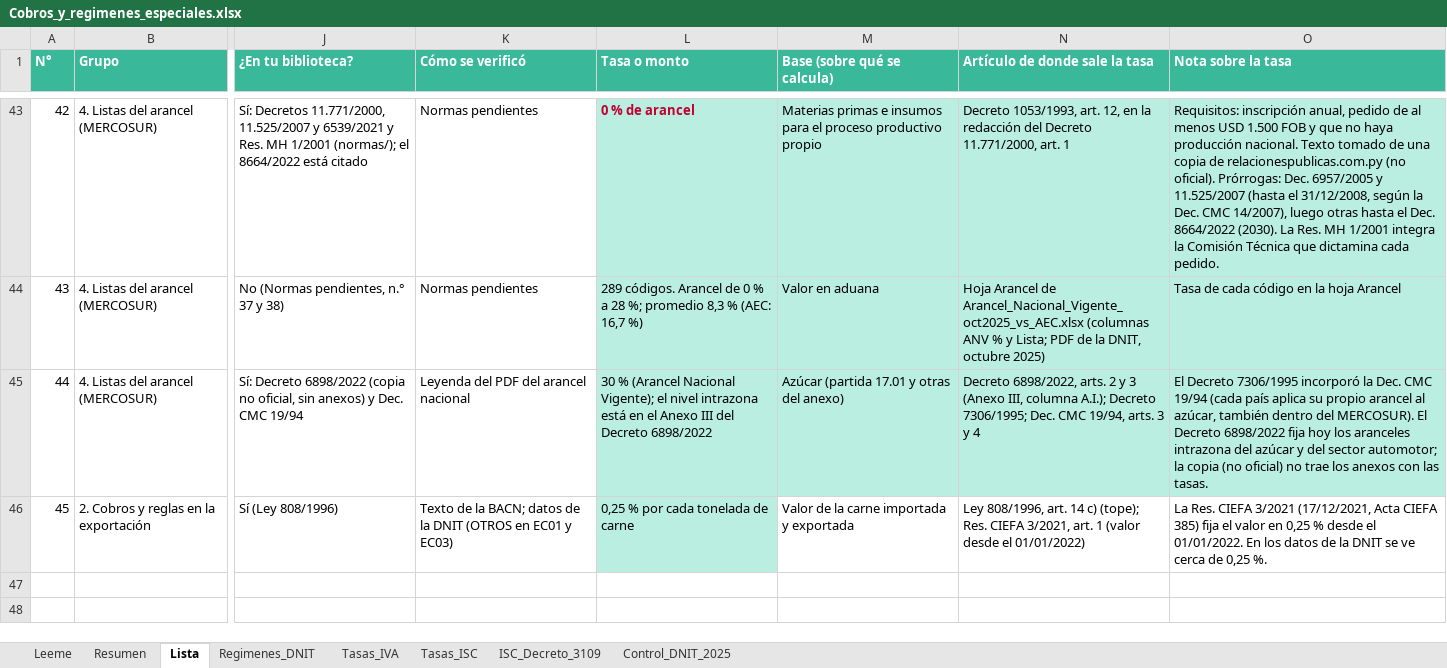
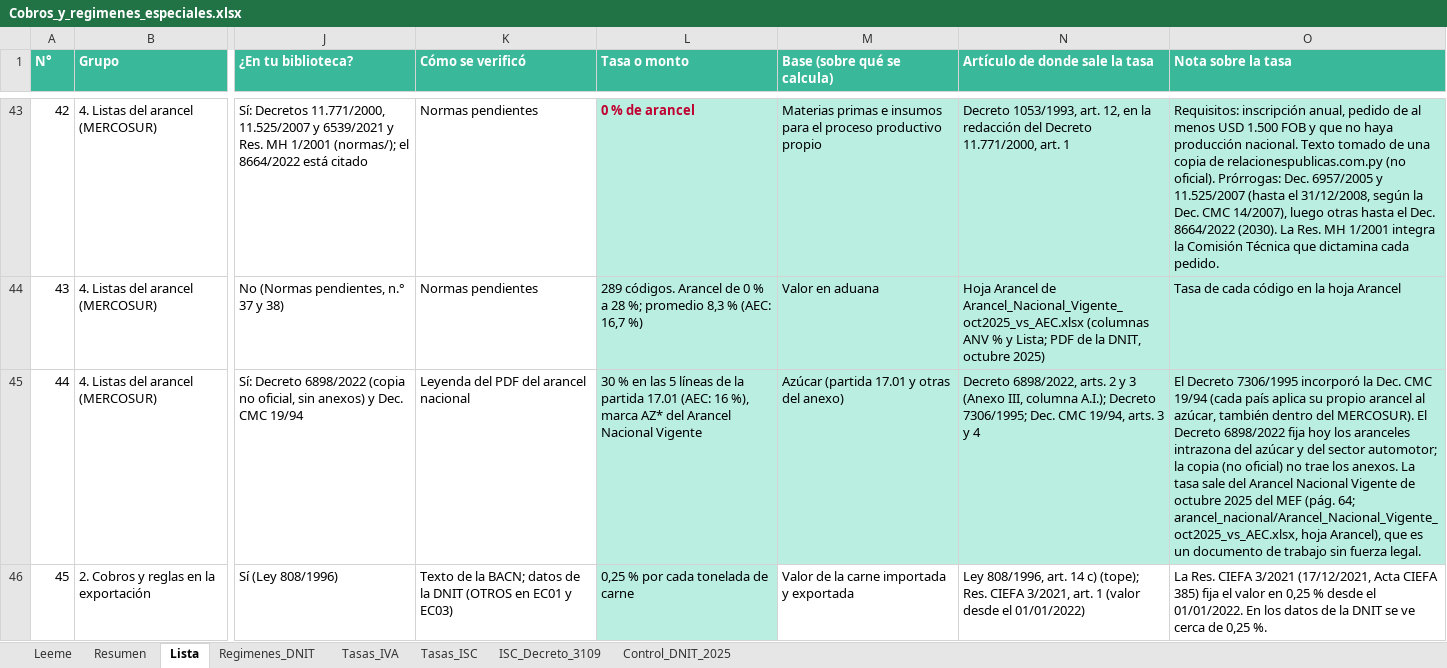
Before and after one commit to silvia-mov/comercio-exterior-paraguay-acuerdos, an Excel workbook: regimenes_tributos/Cobros_y_regimenes_especiales.xlsx, sheet Lista, drawn as a sheet; only a part is shown, gaps mark what is left out; values as stored, in another font and other column widths than the file's, no borders; the diff names each change by its address in the sheet, - before the commit and + after, or states it on an @@ line.

Commit message:
Cobros: azúcar 30 % con su fuente (Arancel Nacional Vigente, pág. 64)

```diff
--- a/regimenes_tributos/Cobros_y_regimenes_especiales.xlsx (sheet Lista)
+++ b/regimenes_tributos/Cobros_y_regimenes_especiales.xlsx (sheet Lista)
-L45 (Tasa o monto): 30 % (Arancel Nacional Vigente); el nivel intrazona está en el Anexo III del Decreto 6898/2022
+L45 (Tasa o monto): 30 % en las 5 líneas de la partida 17.01 (AEC: 16 %), marca AZ* del Arancel Nacional Vigente
-O45 (Nota sobre la tasa): …trae los anexos con las tasas.
+O45 (Nota sobre la tasa): …trae los anexos. La tasa sale del Arancel Nacional Vigente de octubre 2025 del MEF (pág. 64; arancel_nacional/Arancel_Nacional_Vigente_oct2025_vs_AEC.xlsx, hoja Arancel), que es un documento de trabajo sin fuerza legal.
```
Also changed, not shown: 1 other file.
